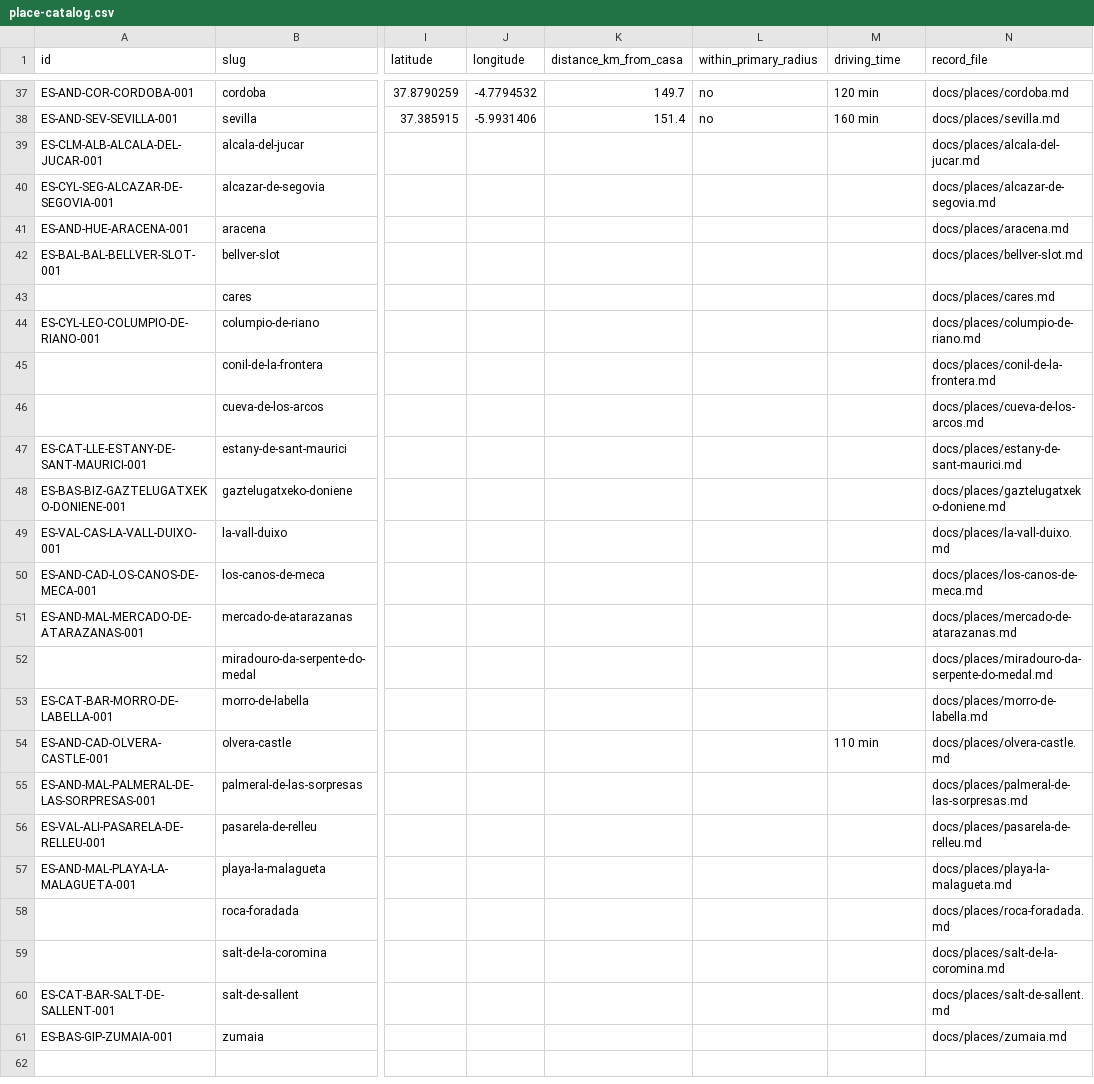
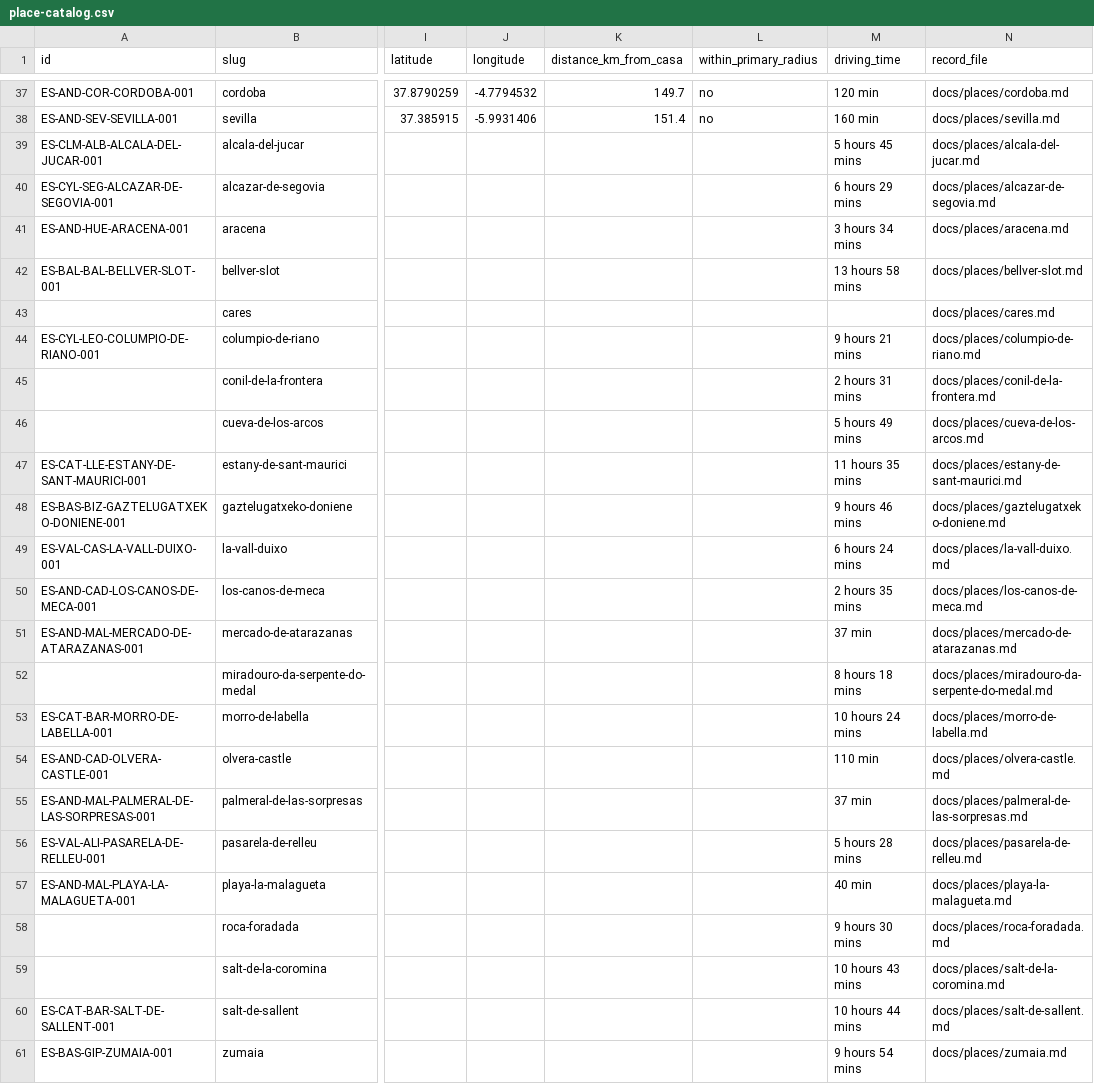
Before and after one commit to thomasericolesen/callemilano, a CSV file: data/place-catalog.csv, drawn as a sheet; only a part is shown, gaps mark what is left out; the diff covers the shown part only; the diff names each change by its address in the sheet, - before the commit and + after, or states it on an @@ line.

```diff
--- a/data/place-catalog.csv
+++ b/data/place-catalog.csv
-M39 (driving_time): (empty)
+M39 (driving_time): 5 hours 45 mins
-M40 (driving_time): (empty)
+M40 (driving_time): 6 hours 29 mins
-M41 (driving_time): (empty)
+M41 (driving_time): 3 hours 34 mins
-M42 (driving_time): (empty)
+M42 (driving_time): 13 hours 58 mins
-M44 (driving_time): (empty)
+M44 (driving_time): 9 hours 21 mins
-M45 (driving_time): (empty)
+M45 (driving_time): 2 hours 31 mins
-M46 (driving_time): (empty)
+M46 (driving_time): 5 hours 49 mins
-M47 (driving_time): (empty)
+M47 (driving_time): 11 hours 35 mins
-M48 (driving_time): (empty)
+M48 (driving_time): 9 hours 46 mins
-M49 (driving_time): (empty)
+M49 (driving_time): 6 hours 24 mins
-M50 (driving_time): (empty)
+M50 (driving_time): 2 hours 35 mins
-M51 (driving_time): (empty)
+M51 (driving_time): 37 min
-M52 (driving_time): (empty)
+M52 (driving_time): 8 hours 18 mins
-M53 (driving_time): (empty)
+M53 (driving_time): 10 hours 24 mins
-M55 (driving_time): (empty)
+M55 (driving_time): 37 min
-M56 (driving_time): (empty)
+M56 (driving_time): 5 hours 28 mins
-M57 (driving_time): (empty)
+M57 (driving_time): 40 min
-M58 (driving_time): (empty)
+M58 (driving_time): 9 hours 30 mins
-M59 (driving_time): (empty)
+M59 (driving_time): 10 hours 43 mins
-M60 (driving_time): (empty)
+M60 (driving_time): 10 hours 44 mins
-M61 (driving_time): (empty)
+M61 (driving_time): 9 hours 54 mins
```
Also changed, not shown: 12 edited cells elsewhere in this file, 21 other files.
